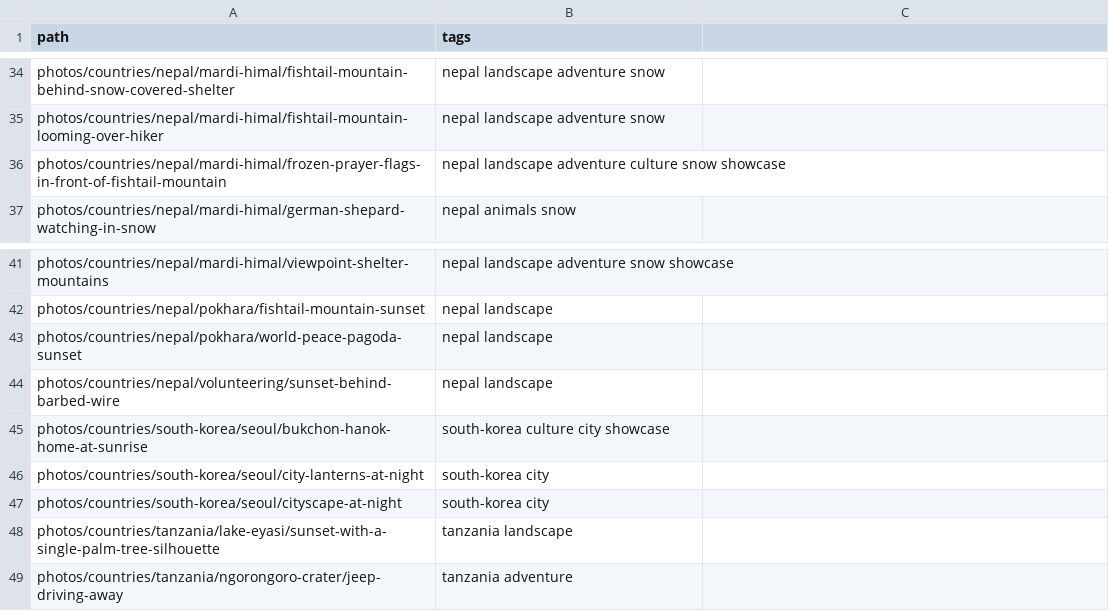
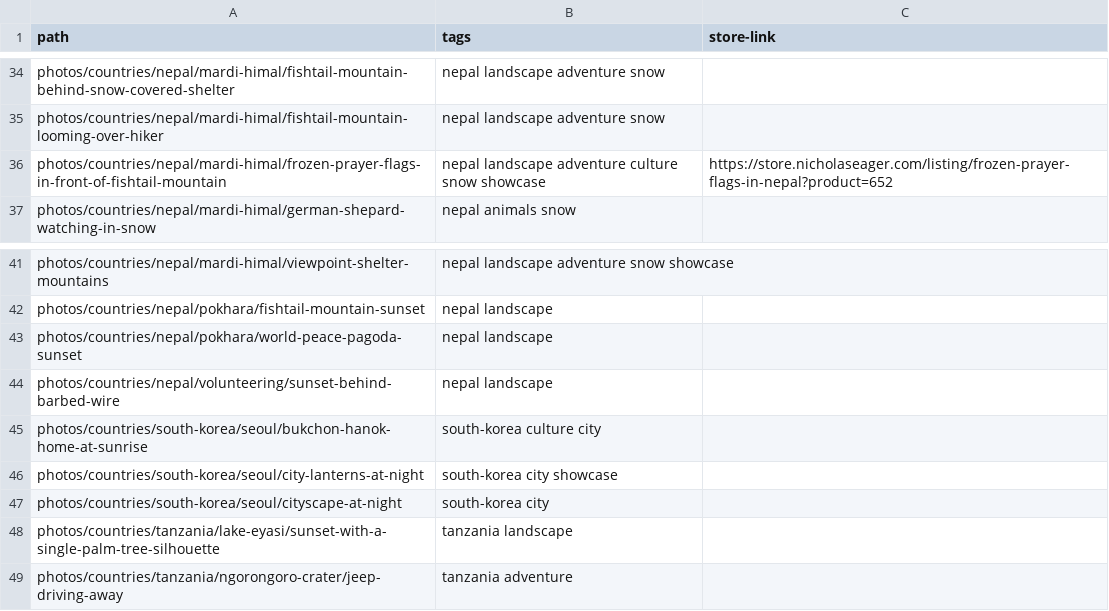
Before and after one commit to nicholaseager/nicholaseager.github.io, a CSV file: _data/prints.csv, drawn as a sheet; only a part is shown, gaps mark what is left out; the diff names each change by its address in the sheet, - before the commit and + after, or states it on an @@ line.

Commit message:
updating prints

```diff
--- a/_data/prints.csv
+++ b/_data/prints.csv
-C1: (empty)
+C1: store-link
-C36 (store-link): (empty)
+C36 (store-link): https://store.nicholaseager.com/listing/frozen-prayer-flags-in-nepal?product=652
-B45 (tags): south-korea culture city showcase
+B45 (tags): south-korea culture city
-B46 (tags): south-korea city
+B46 (tags): south-korea city showcase
```
